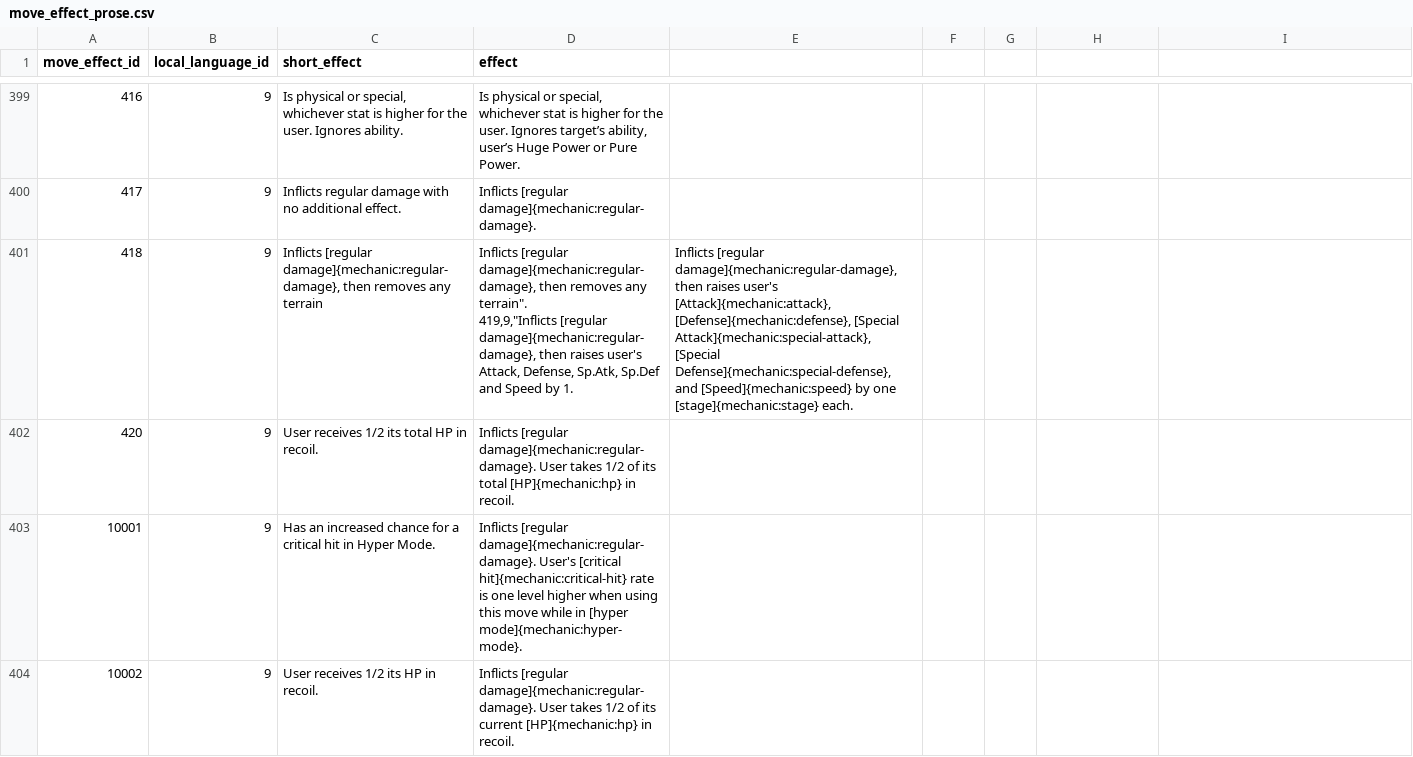
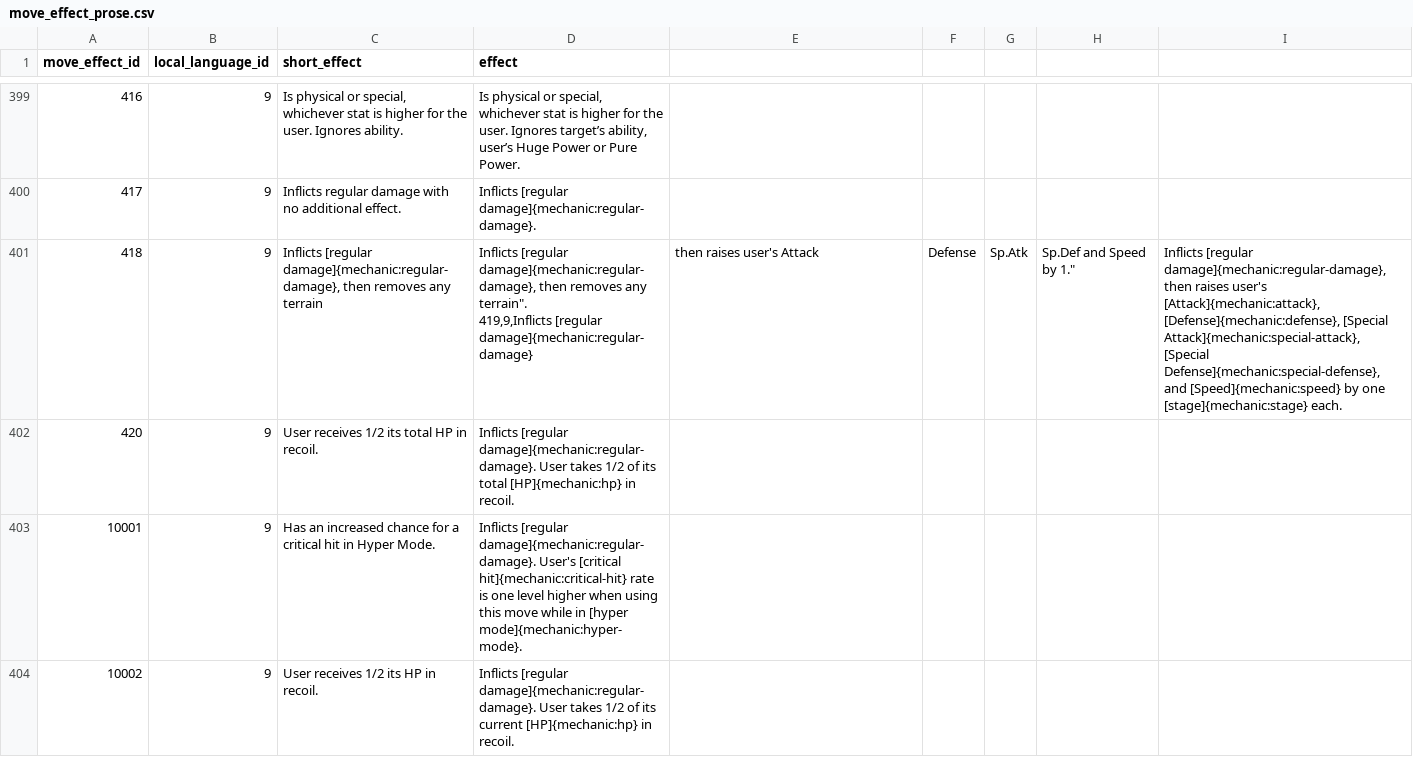
Before and after one commit to veekun/pokedex, a CSV file: pokedex/data/csv/move_effect_prose.csv, drawn as a sheet; only a part is shown, gaps mark what is left out; ↵ is a line break in a cell; the diff names each change by its address in the sheet, - before the commit and + after, or states it on an @@ line.

Commit message:
Update move_effect_prose.csv

```diff
--- a/pokedex/data/csv/move_effect_prose.csv
+++ b/pokedex/data/csv/move_effect_prose.csv
-D401 (effect): …any terrain". ↵ 419,9,"Inflicts [regular damage]{mechanic:regular-damage}, then raises user's Attack, Defense, Sp.Atk, Sp.Def and Speed by 1.
+D401 (effect): …any terrain". ↵ 419,9,Inflicts [regular damage]{mechanic:regular-damage}
-E401: Inflicts [regular damage]{mechanic:regular-damage}, then raises user's [Attack]{mechanic:attack}, [Defense]{mechanic:defense}, [Special Attack]{mechanic:special-attack}, [Special Defense]{mechanic:special-defense}, and [Speed]{mechanic:speed} by one [stage]{mechanic:stage} each.
+E401: then raises user's Attack
-F401: (empty)
+F401: Defense
-G401: (empty)
+G401: Sp.Atk
-H401: (empty)
+H401: Sp.Def and Speed by 1."
-I401: (empty)
+I401: Inflicts [regular damage]{mechanic:regular-damage}, then raises user's [Attack]{mechanic:attack}, [Defense]{mechanic:defense}, [Special Attack]{mechanic:special-attack}, [Special Defense]{mechanic:special-defense}, and [Speed]{mechanic:speed} by one [stage]{mechanic:stage} each.
```
